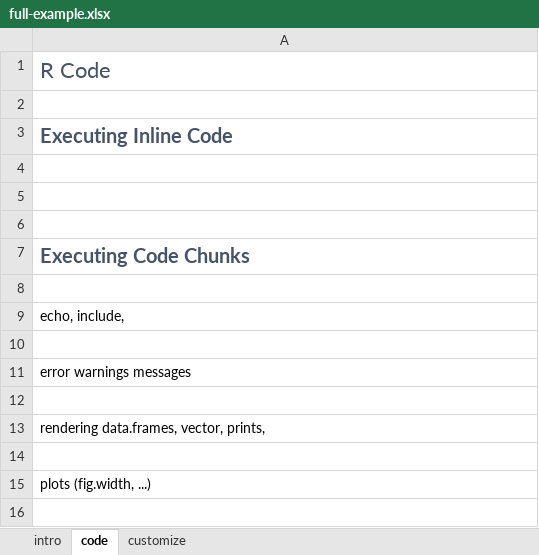
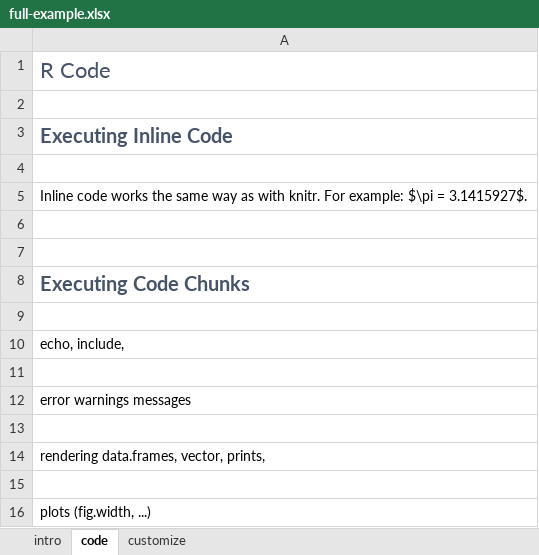
Before and after one commit to dreanod/RBasel_2023-07-26, an Excel workbook: full-example.xlsx, sheet code, drawn as a sheet; values as stored, in another font and other column widths than the file's, no borders; the diff names each change by its address in the sheet, - before the commit and + after, or states it on an @@ line.

Commit message:
continued main example

```diff
--- a/full-example.xlsx (sheet code)
+++ b/full-example.xlsx (sheet code)
+row 5: Inline code works the same way as with knitr. For example: $\pi = 3.1415927$.
```
Also changed, not shown: sheet intro, charts or pictures, 2 other files.
